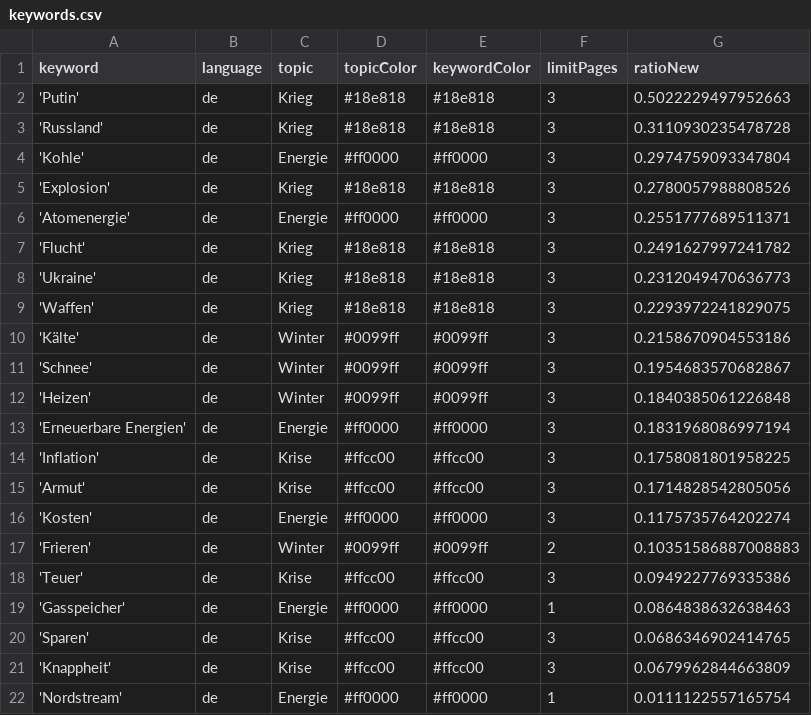
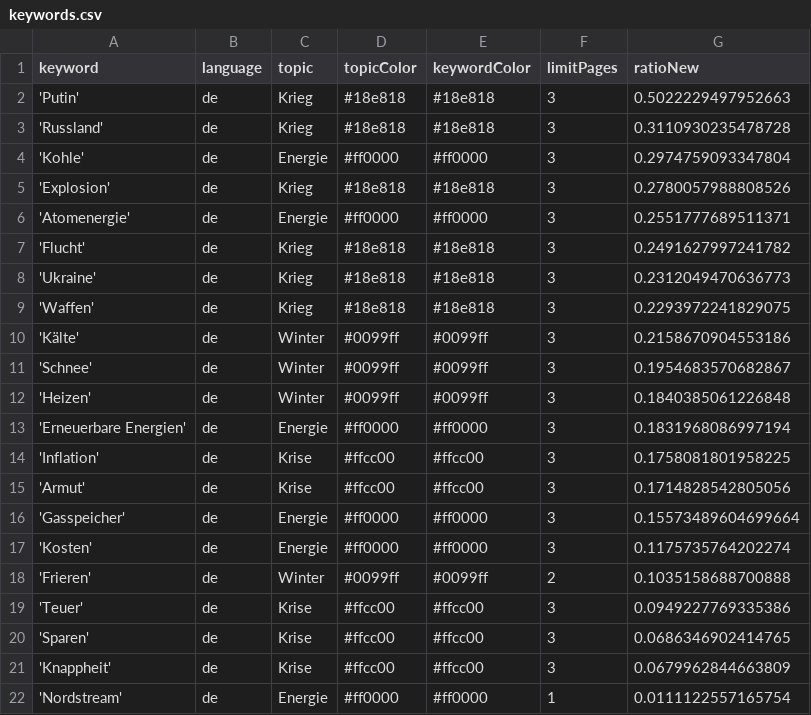
Before and after one commit to paularicarda-news/winterIsComing2, a CSV file: keywords.csv, drawn as a sheet.

```diff
--- a/keywords.csv
+++ b/keywords.csv
@@ -15,6 +15,6 @@ keyword,language,topic,topicColor,keywordColor,limitPages,ratioNew
 'Armut',de,Krise,#ffcc00,#ffcc00,3,0.1714828542805056
+'Gasspeicher',de,Energie,#ff0000,#ff0000,3,0.15573489604699664
 'Kosten',de,Energie,#ff0000,#ff0000,3,0.1175735764202274
-'Frieren',de,Winter,#0099ff,#0099ff,2,0.10351586887008883
+'Frieren',de,Winter,#0099ff,#0099ff,2,0.1035158688700888
 'Teuer',de,Krise,#ffcc00,#ffcc00,3,0.0949227769335386
-'Gasspeicher',de,Energie,#ff0000,#ff0000,1,0.0864838632638463
 'Sparen',de,Krise,#ffcc00,#ffcc00,3,0.0686346902414765
```
Also changed, not shown: 2 other files.
